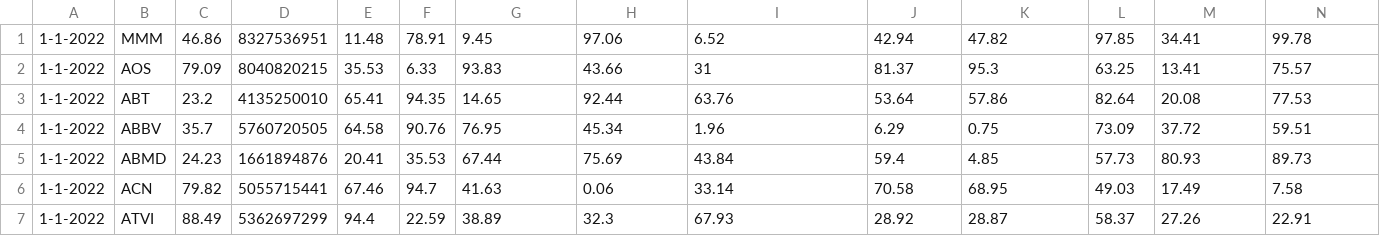
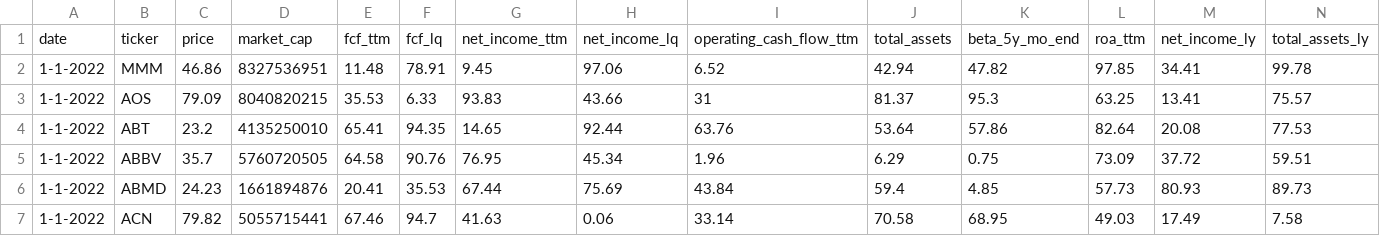
Before and after one commit to Smith-77/VTSEED_Quantitative_Strategy, a CSV file: backtesting_strategy_2.0/persistence/data/SP500_Test_Small_Time_1.0.csv, drawn as a sheet; only a part is shown; the shorter side is filled out with more unchanged rows; rows hold the shown columns only; the diff names each change by its address in the sheet, - before the commit and + after, or states it on an @@ line.

Commit message:
Adding version two of strategy

```diff
--- a/backtesting_strategy_2.0/persistence/data/SP500_Test_Small_Time_1.0.csv
+++ b/backtesting_strategy_2.0/persistence/data/SP500_Test_Small_Time_1.0.csv
+row 1: date | ticker | price | market_cap | fcf_ttm | fcf_lq | net_income_ttm | net_income_lq | operating_cash_flow_ttm | total_assets | beta_5y_mo_end | roa_ttm | net_income_ly | total_assets_ly
```
Also changed, not shown: 7 other files.
